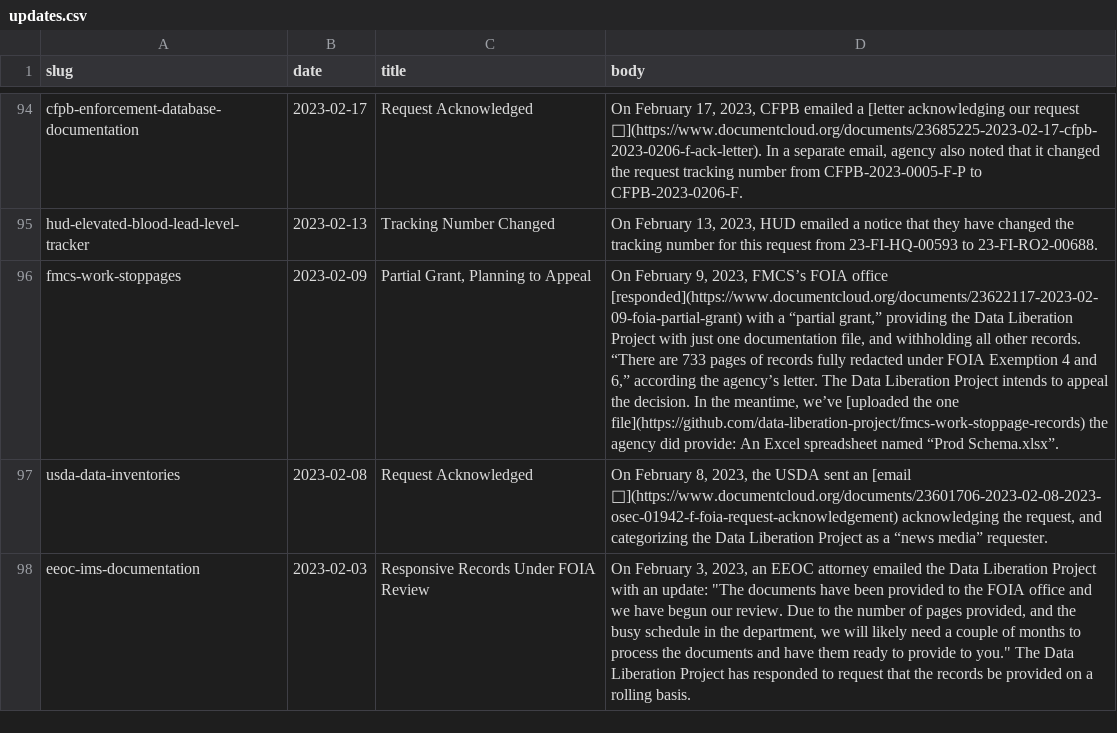
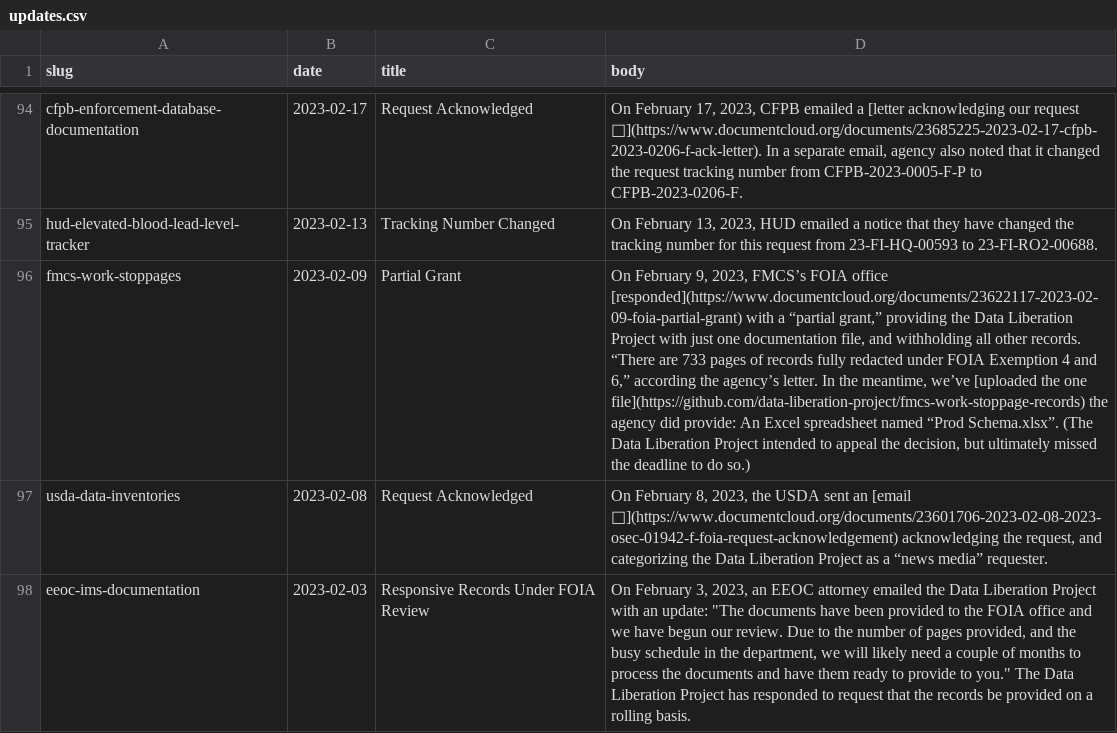
Before and after one commit to data-liberation-project/dlp-metadata, a CSV file: data/updates.csv, drawn as a sheet; only a part is shown, gaps mark what is left out; the diff names each change by its address in the sheet, - before the commit and + after, or states it on an @@ line.

Commit message:
Reflect the fact that work-stoppages not appealed

```diff
--- a/data/updates.csv
+++ b/data/updates.csv
-C96 (title): Partial Grant, Planning to Appeal
+C96 (title): Partial Grant
-D96 (body): …agency’s letter. The Data Liberation Project intends to appeal the decision. In the meantime, we’ve [uploaded the one file](https://github.com/data-liberation-project/fmcs-work-stoppage-records) the agency did provide: An Excel spreadsheet named “Prod Schema.xlsx”.
+D96 (body): …agency’s letter. In the meantime, we’ve [uploaded the one file](https://github.com/data-liberation-project/fmcs-work-stoppage-records) the agency did provide: An Excel spreadsheet named “Prod Schema.xlsx”. (The Data Liberation Project intended to appeal the decision, but ultimately missed the deadline to do so.)
```
Also changed, not shown: data/requests.csv.
